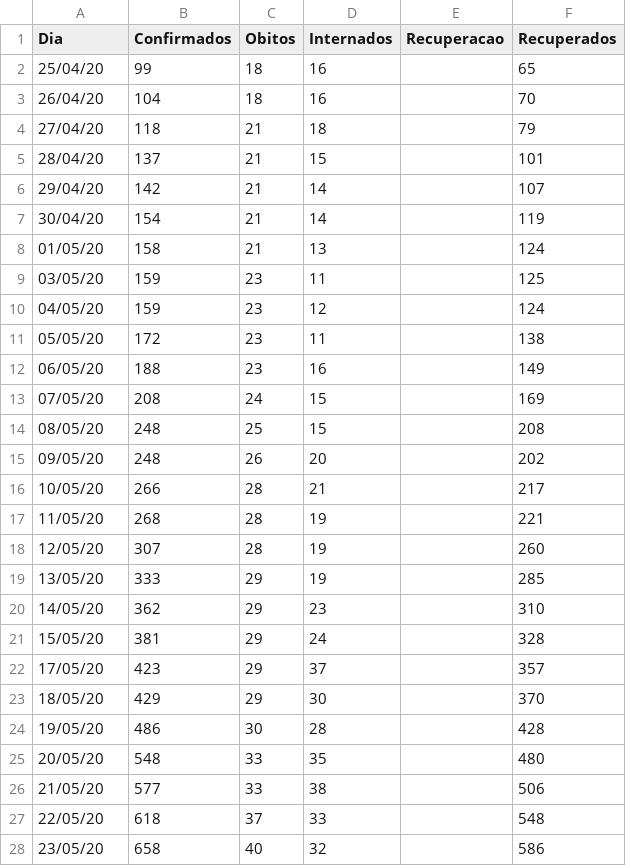
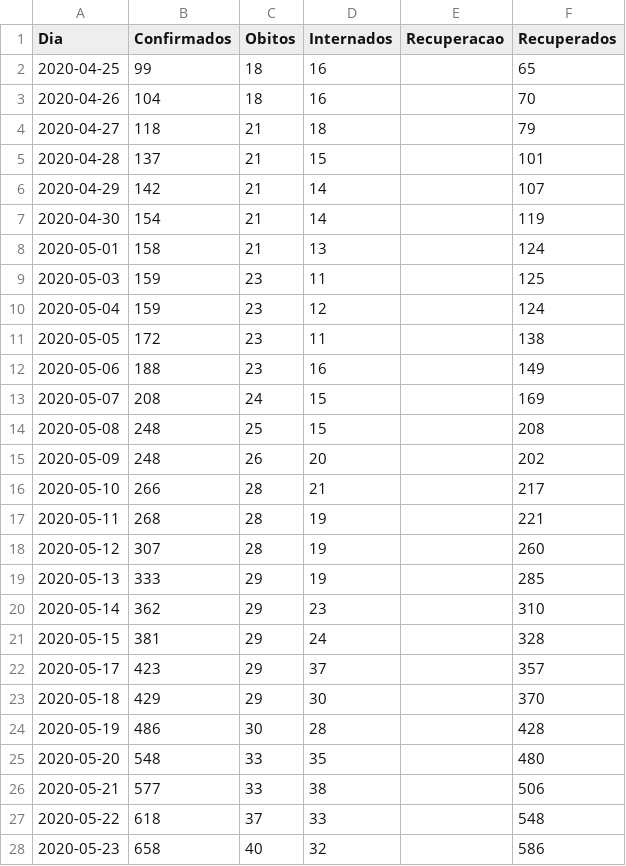
Before and after one commit to lucas-koiti/covid19-sorocaba, a CSV file: dados/planilha_csv/dados.csv, drawn as a sheet; only a part is shown; the diff covers the shown part only.

Commit message:
dados atualizados

```diff
--- a/dados/planilha_csv/dados.csv
+++ b/dados/planilha_csv/dados.csv
@@ -1,28 +1,28 @@
 Dia,Confirmados,Obitos,Internados,Recuperacao,Recuperados
-25/04/20,99,18,16,,65
-26/04/20,104,18,16,,70
-27/04/20,118,21,18,,79
-28/04/20,137,21,15,,101
-29/04/20,142,21,14,,107
-30/04/20,154,21,14,,119
-01/05/20,158,21,13,,124
-03/05/20,159,23,11,,125
-04/05/20,159,23,12,,124
-05/05/20,172,23,11,,138
-06/05/20,188,23,16,,149
-07/05/20,208,24,15,,169
-08/05/20,248,25,15,,208
-09/05/20,248,26,20,,202
-10/05/20,266,28,21,,217
-11/05/20,268,28,19,,221
-12/05/20,307,28,19,,260
-13/05/20,333,29,19,,285
-14/05/20,362,29,23,,310
-15/05/20,381,29,24,,328
-17/05/20,423,29,37,,357
-18/05/20,429,29,30,,370
-19/05/20,486,30,28,,428
-20/05/20,548,33,35,,480
-21/05/20,577,33,38,,506
-22/05/20,618,37,33,,548
-23/05/20,658,40,32,,586
+2020-04-25,99,18,16,,65
+2020-04-26,104,18,16,,70
+2020-04-27,118,21,18,,79
+2020-04-28,137,21,15,,101
+2020-04-29,142,21,14,,107
+2020-04-30,154,21,14,,119
+2020-05-01,158,21,13,,124
+2020-05-03,159,23,11,,125
+2020-05-04,159,23,12,,124
+2020-05-05,172,23,11,,138
+2020-05-06,188,23,16,,149
+2020-05-07,208,24,15,,169
+2020-05-08,248,25,15,,208
+2020-05-09,248,26,20,,202
+2020-05-10,266,28,21,,217
+2020-05-11,268,28,19,,221
+2020-05-12,307,28,19,,260
+2020-05-13,333,29,19,,285
+2020-05-14,362,29,23,,310
+2020-05-15,381,29,24,,328
+2020-05-17,423,29,37,,357
+2020-05-18,429,29,30,,370
+2020-05-19,486,30,28,,428
+2020-05-20,548,33,35,,480
+2020-05-21,577,33,38,,506
+2020-05-22,618,37,33,,548
+2020-05-23,658,40,32,,586
```
Also changed, not shown: 1 added row and 28 edited cells elsewhere in this file, 58 other files.
